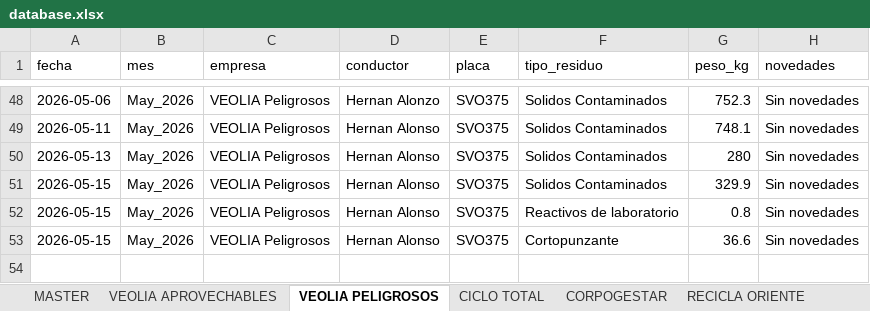
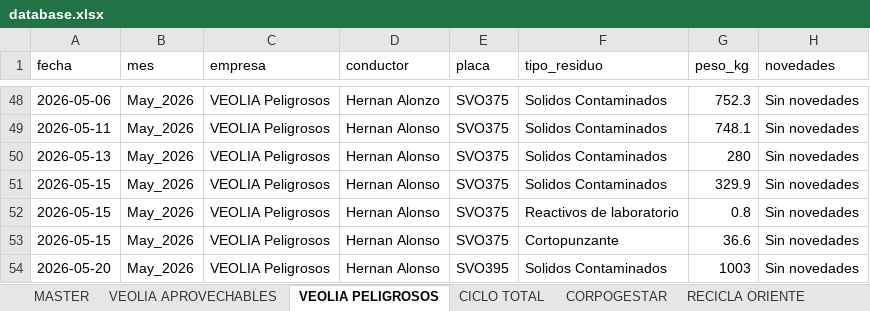
Before and after one commit to alejandraho013/registro-salida-residuos, an Excel workbook: database.xlsx, sheet VEOLIA PELIGROSOS, drawn as a sheet; only a part is shown, gaps mark what is left out; values as stored, in another font and other column widths than the file's, no borders; the diff names each change by its address in the sheet, - before the commit and + after, or states it on an @@ line.

Commit message:
Reg_VEOLIA Peligrosos_SVO395_20260520_182743

```diff
--- a/database.xlsx (sheet VEOLIA PELIGROSOS)
+++ b/database.xlsx (sheet VEOLIA PELIGROSOS)
+row 54: 2026-05-20 | May_2026 | VEOLIA Peligrosos | Hernan Alonso | SVO395 | Solidos Contaminados | 1003 | Sin novedades
```
Also changed, not shown: sheet MASTER.
